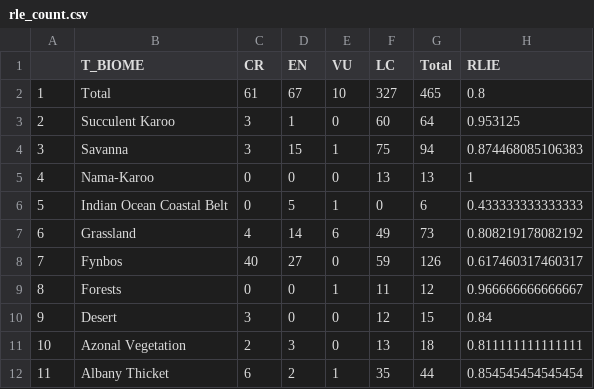
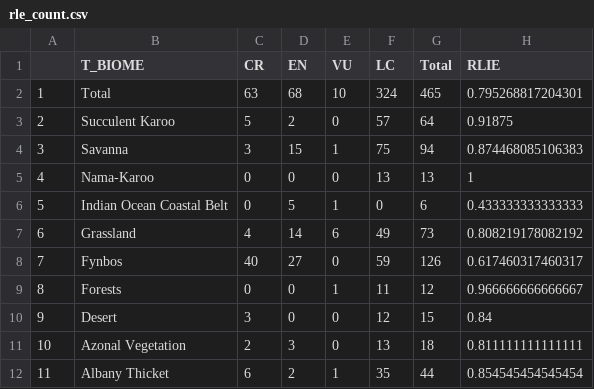
Before and after one commit to askowno/RLE_terr, a CSV file: outputs/rle_count.csv, drawn as a sheet.

```diff
--- a/outputs/rle_count.csv
+++ b/outputs/rle_count.csv
@@ -1,4 +1,4 @@
 "","T_BIOME","CR","EN","VU","LC","Total","RLIE"
-"1","Total",61,67,10,327,465,0.8
-"2","Succulent Karoo",3,1,0,60,64,0.953125
+"1","Total",63,68,10,324,465,0.795268817204301
+"2","Succulent Karoo",5,2,0,57,64,0.91875
 "3","Savanna",3,15,1,75,94,0.874468085106383
```
Also changed, not shown: outputs/RLE_full_compiled_adjusted.csv, outputs/rle_ext.csv, 5 other files.
